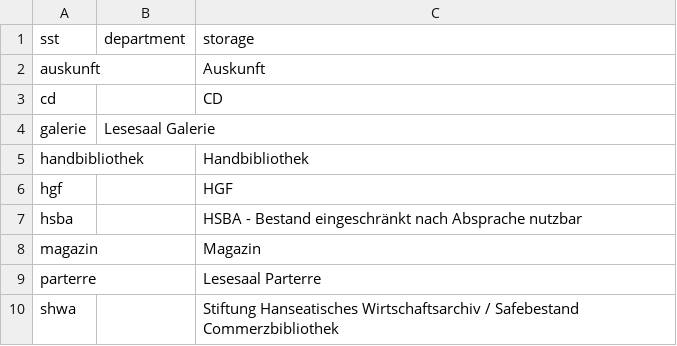
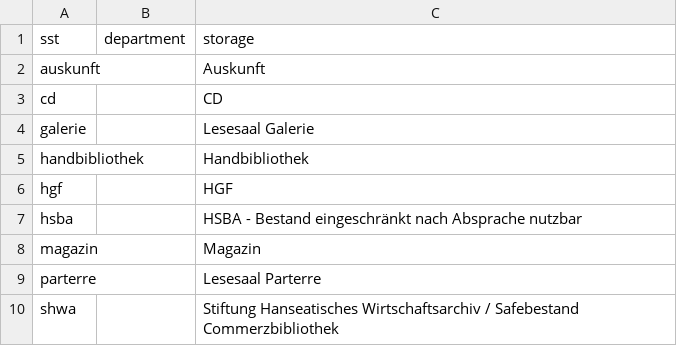
Before and after one commit to gbv/daia-config, a CSV file: sstmap/DE-205.csv, drawn as a sheet.

Commit message:
Update DE-205.csv

```diff
--- a/sstmap/DE-205.csv
+++ b/sstmap/DE-205.csv
@@ -3,3 +3,3 @@ auskunft,,Auskunft
 cd,,CD
-galerie,Lesesaal Galerie
+galerie,,Lesesaal Galerie
 handbibliothek,,Handbibliothek
```
